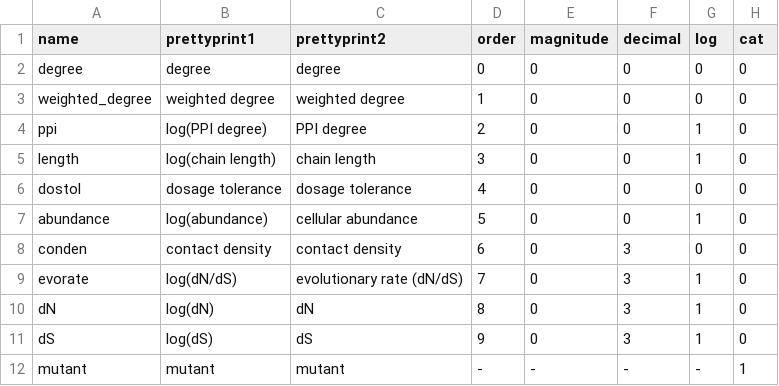
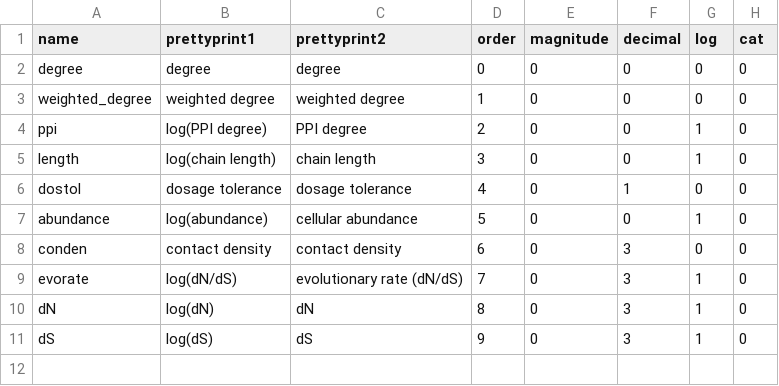
Before and after one commit to rrazban/proteomevis, a CSV file: proteomevis/static/attributes/attributes.csv, drawn as a sheet.

Commit message:
make empty attributes show up as empty in protein detail not 1.000

```diff
--- a/proteomevis/static/attributes/attributes.csv
+++ b/proteomevis/static/attributes/attributes.csv
@@ -5,3 +5,3 @@ ppi,log(PPI degree),PPI degree,2,0,0,1,0
 length,log(chain length),chain length,3,0,0,1,0
-dostol,dosage tolerance,dosage tolerance,4,0,0,0,0
+dostol,dosage tolerance,dosage tolerance,4,0,1,0,0
 abundance,log(abundance),cellular abundance,5,0,0,1,0
@@ -11,2 +11 @@ dN,log(dN),dN,8,0,3,1,0
 dS,log(dS),dS,9,0,3,1,0
-mutant,mutant,mutant,-,-,-,-,1
```
Also changed, not shown: 2 other files.
